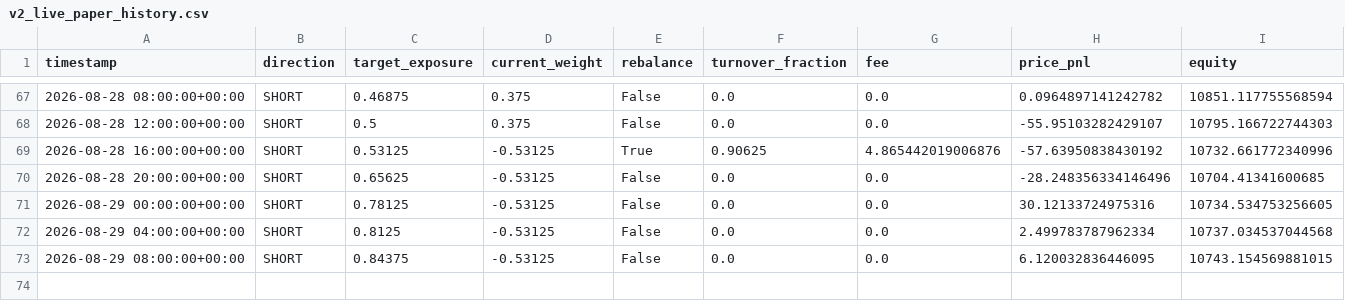
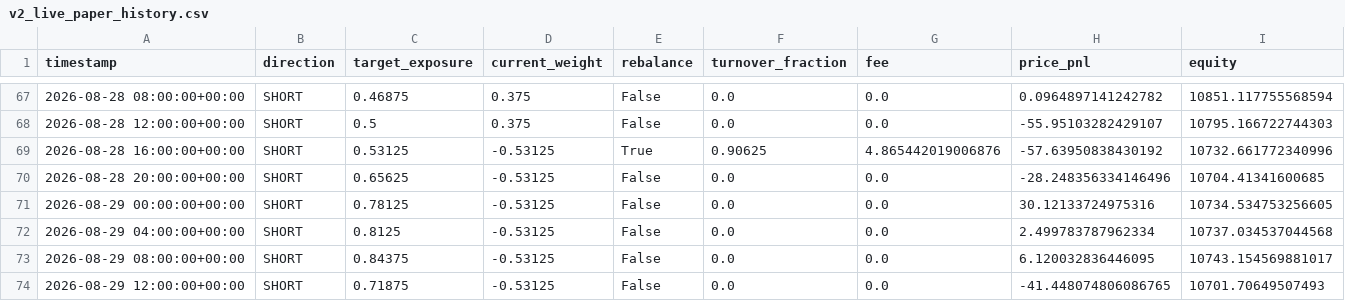
Before and after one commit to Nallge/crypto-strategy-dashboard, a CSV file: v2_live_paper_history.csv, drawn as a sheet; only a part is shown, gaps mark what is left out.

Commit message:
Update strategy dashboard data

```diff
--- a/v2_live_paper_history.csv
+++ b/v2_live_paper_history.csv
@@ -72,2 +72,3 @@ timestamp,direction,target_exposure,current_weight,rebalance,turnover_fraction,f
 2026-08-29 04:00:00+00:00,SHORT,0.8125,-0.53125,False,0.0,0.0,2.499783787962334,10737.034537044568
-2026-08-29 08:00:00+00:00,SHORT,0.84375,-0.53125,False,0.0,0.0,6.120032836446095,10743.154569881015
+2026-08-29 08:00:00+00:00,SHORT,0.84375,-0.53125,False,0.0,0.0,6.120032836446095,10743.154569881017
+2026-08-29 12:00:00+00:00,SHORT,0.71875,-0.53125,False,0.0,0.0,-41.448074806086765,10701.70649507493
```
Also changed, not shown: bull_low_vol_paper_log.csv, v3_live_paper_history.csv.
